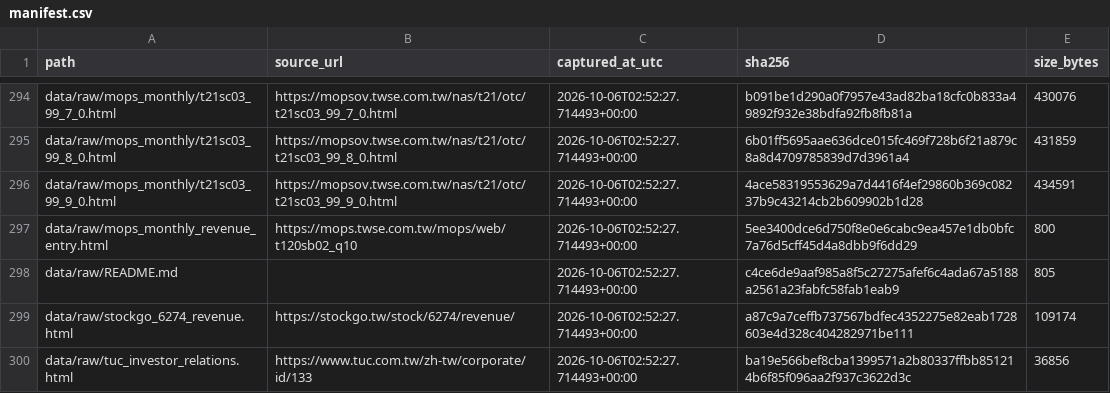
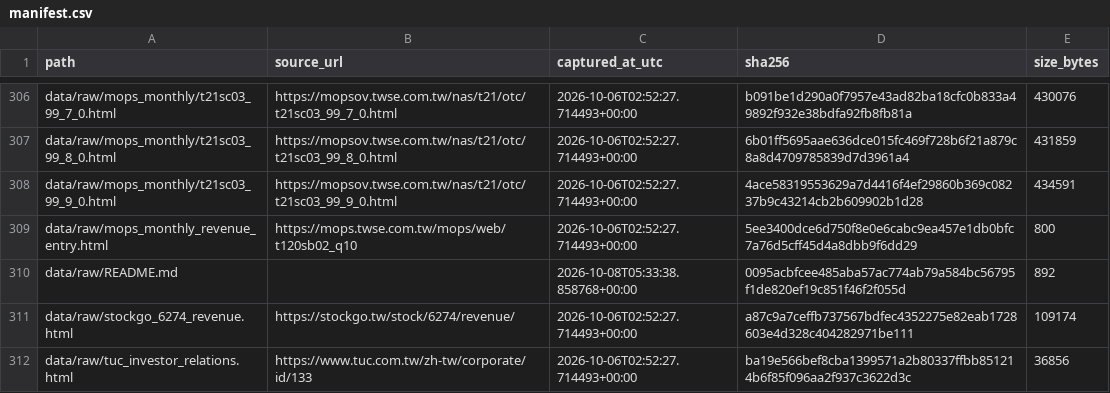
Before and after one commit to ChiJiun/tuc-6274-financial-forecast, a CSV file: data/raw/manifest.csv, drawn as a sheet; only a part is shown, gaps mark what is left out; the diff covers the shown part only.

```diff
--- a/data/raw/manifest.csv
+++ b/data/raw/manifest.csv
@@ -297,3 +309,3 @@ data/raw/mops_monthly/t21sc03_99_9_0.html,https://mopsov.twse.com.tw/nas/t21/otc
 data/raw/mops_monthly_revenue_entry.html,https://mops.twse.com.tw/mops/web/t120sb02_q10,2026-10-06T02:52:27.714493+00:00,5ee3400dce6d750f8e0e6cabc9ea457e1db0bfc7a76d5cff45d4a8dbb9f6dd29,800
-data/raw/README.md,,2026-10-06T02:52:27.714493+00:00,c4ce6de9aaf985a8f5c27275afef6c4ada67a5188a2561a23fabfc58fab1eab9,805
+data/raw/README.md,,2026-10-08T05:33:38.858768+00:00,0095acbfcee485aba57ac774ab79a584bc56795f1de820ef19c851f46f2f055d,892
 data/raw/stockgo_6274_revenue.html,https://stockgo.tw/stock/6274/revenue/,2026-10-06T02:52:27.714493+00:00,a87c9a7ceffb737567bdfec4352275e82eab1728603e4d328c404282971be111,109174
```
Also changed, not shown: 12 added rows and 20 edited cells elsewhere in this file, 3 other files.
